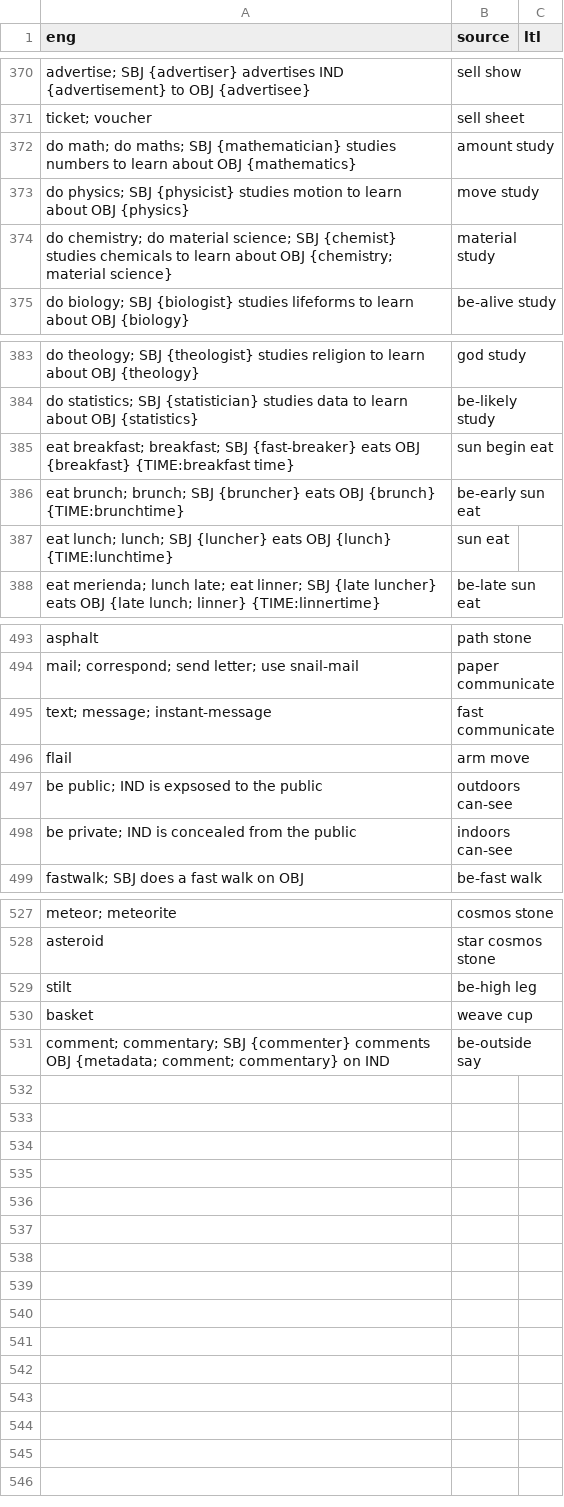
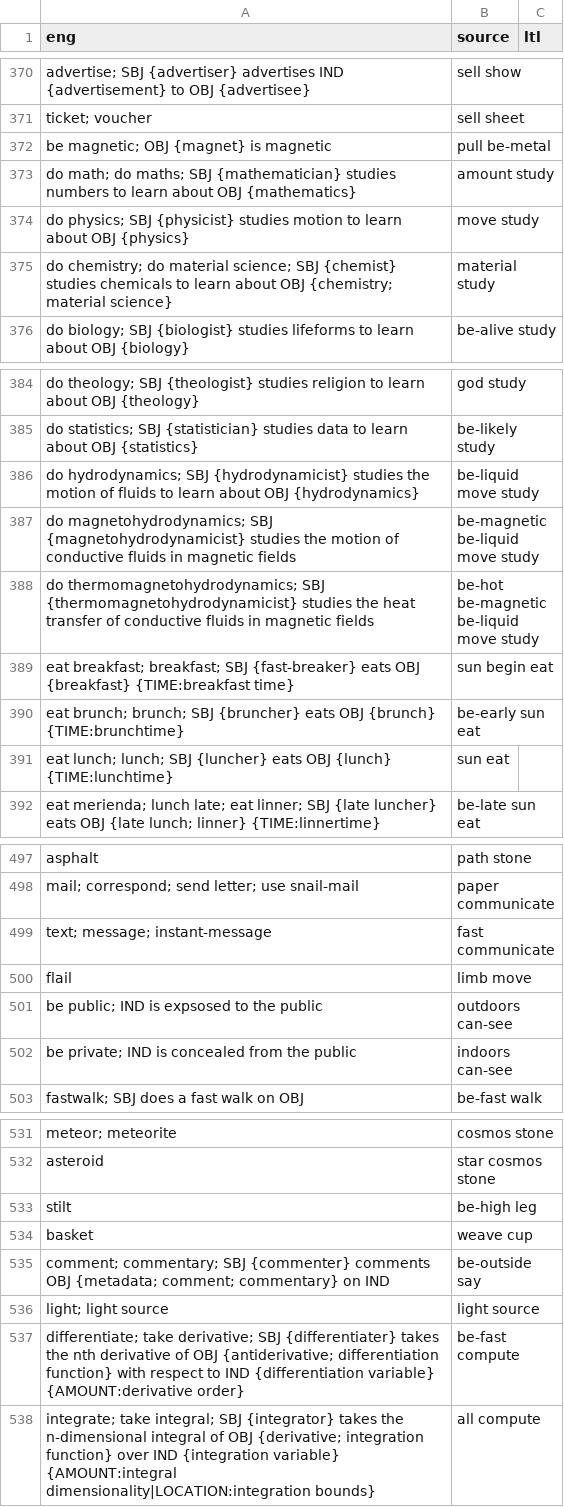
Before and after one commit to jkunimune/Djastiz, a CSV file: src/words/compound word.csv, drawn as a sheet; only a part is shown, gaps mark what is left out.

Commit message:
Refined vocabulary
I added some math and science terms, removed superfluous pronoun definitions, and put in some more synonyms and derivatives.

```diff
--- a/src/words/compound word.csv
+++ b/src/words/compound word.csv
@@ -371,2 +371,3 @@ eng,source,ltl
 "ticket; voucher",sell sheet
+"be magnetic; OBJ {magnet} is magnetic",pull be-metal,
 "do math; do maths; SBJ {mathematician} studies numbers to learn about OBJ {mathematics}",amount study,
@@ -384,2 +385,5 @@ eng,source,ltl
 "do statistics; SBJ {statistician} studies data to learn about OBJ {statistics}",be-likely study,
+"do hydrodynamics; SBJ {hydrodynamicist} studies the motion of fluids to learn about OBJ {hydrodynamics}",be-liquid move study,
+"do magnetohydrodynamics; SBJ {magnetohydrodynamicist} studies the motion of conductive fluids in magnetic fields",be-magnetic be-liquid move study,
+"do thermomagnetohydrodynamics; SBJ {thermomagnetohydrodynamicist} studies the heat transfer of conductive fluids in magnetic fields",be-hot be-magnetic be-liquid move study,
 "eat breakfast; breakfast; SBJ {fast-breaker} eats OBJ {breakfast} {TIME:breakfast time}",sun begin eat,
@@ -495,3 +499,3 @@ eng,source,ltl
 "text; message; instant-message",fast communicate,
-"flail",arm move,
+"flail",limb move,
 "be public; IND is expsosed to the public",outdoors can-see,
@@ -531 +535,4 @@ eng,source,ltl
 "comment; commentary; SBJ {commenter} comments OBJ {metadata; comment; commentary} on IND",be-outside say,
+"light; light source",light source,
+"differentiate; take derivative; SBJ {differentiater} takes the nth derivative of OBJ {antiderivative; differentiation function} with respect to IND {differentiation variable} {AMOUNT:derivative order}",be-fast compute,
+"integrate; take integral; SBJ {integrator} takes the n-dimensional integral of OBJ {derivative; integration function} over IND {integration variable} {AMOUNT:integral dimensionality|LOCATION:integration bounds}",all compute,
```
Also changed, not shown: src/words/pronoun.csv, src/words/verb.csv.
